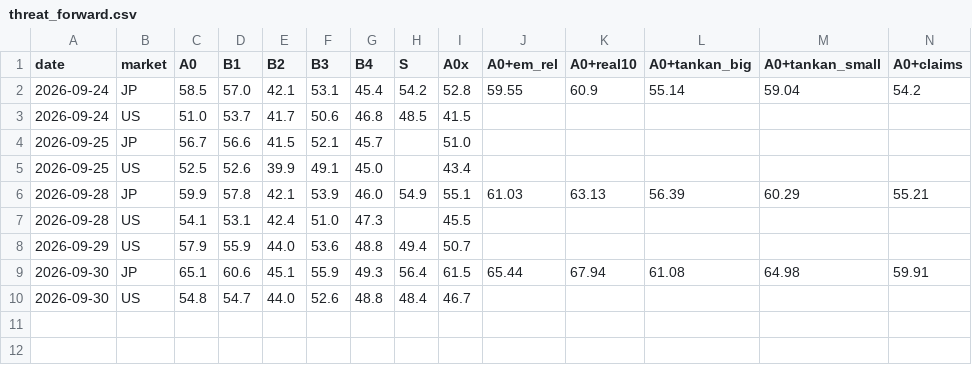
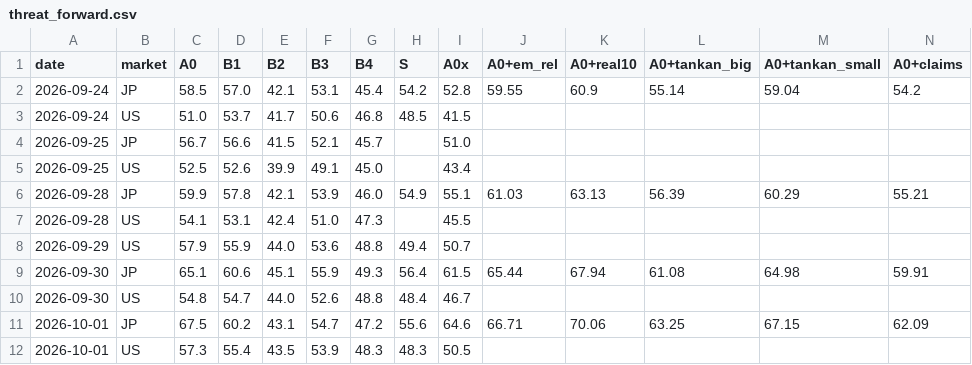
Before and after one commit to shimitsu123/public, a CSV file: quant_breakout/var/out/threat_forward.csv, drawn as a sheet; only a part is shown; rows hold the shown columns only; the diff names each change by its address in the sheet, - before the commit and + after, or states it on an @@ line.

```diff
--- a/quant_breakout/var/out/threat_forward.csv
+++ b/quant_breakout/var/out/threat_forward.csv
+row 11: 2026-10-01 | JP | 67.5 | 60.2 | 43.1 | 54.7 | 47.2 | 55.6 | 64.6 | 66.71 | 70.06 | 63.25 | 67.15 | 62.09
+row 12: 2026-10-01 | US | 57.3 | 55.4 | 43.5 | 53.9 | 48.3 | 48.3 | 50.5
```
Also changed, not shown: quant_breakout/var/out/energy_forward.csv, quant_breakout/var/out/jp_watch_forward.csv, 19 other files.
